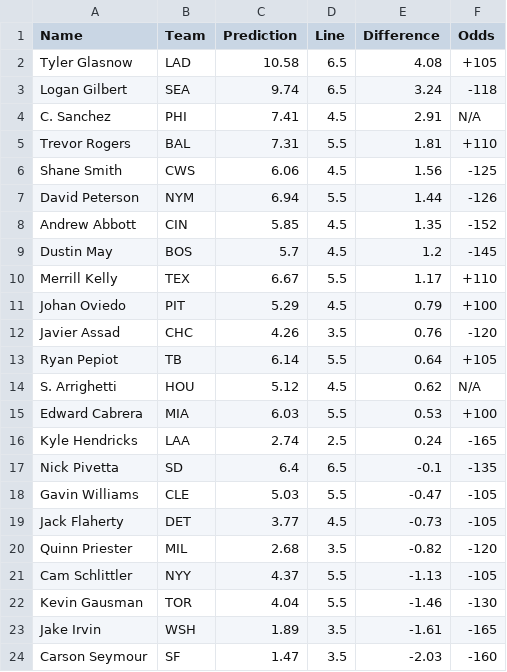
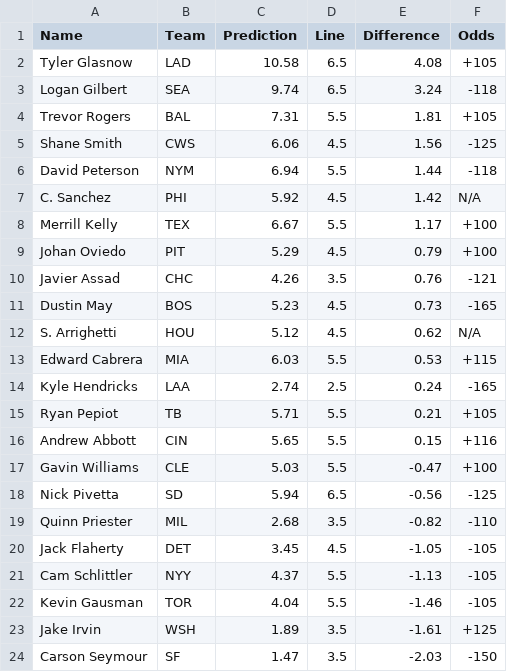
Before and after one commit to bena618/MLB_Models, a CSV file: Outputs/strikeout_preds.csv, drawn as a sheet.

Commit message:
Workflow updating Ks.png and strikeout_preds.csv

```diff
--- a/Outputs/strikeout_preds.csv
+++ b/Outputs/strikeout_preds.csv
@@ -3,22 +3,22 @@ Tyler Glasnow,LAD,10.58,6.5,4.08,+105
 Logan Gilbert,SEA,9.74,6.5,3.24,-118
-C. Sanchez,PHI,7.41,4.5,2.91,N/A
-Trevor Rogers,BAL,7.31,5.5,1.81,+110
+Trevor Rogers,BAL,7.31,5.5,1.81,+105
 Shane Smith,CWS,6.06,4.5,1.56,-125
-David Peterson,NYM,6.94,5.5,1.44,-126
-Andrew Abbott,CIN,5.85,4.5,1.35,-152
-Dustin May,BOS,5.7,4.5,1.2,-145
-Merrill Kelly,TEX,6.67,5.5,1.17,+110
+David Peterson,NYM,6.94,5.5,1.44,-118
+C. Sanchez,PHI,5.92,4.5,1.42,N/A
+Merrill Kelly,TEX,6.67,5.5,1.17,+100
 Johan Oviedo,PIT,5.29,4.5,0.79,+100
-Javier Assad,CHC,4.26,3.5,0.76,-120
-Ryan Pepiot,TB,6.14,5.5,0.64,+105
+Javier Assad,CHC,4.26,3.5,0.76,-121
+Dustin May,BOS,5.23,4.5,0.73,-165
 S. Arrighetti,HOU,5.12,4.5,0.62,N/A
-Edward Cabrera,MIA,6.03,5.5,0.53,+100
+Edward Cabrera,MIA,6.03,5.5,0.53,+115
 Kyle Hendricks,LAA,2.74,2.5,0.24,-165
-Nick Pivetta,SD,6.4,6.5,-0.1,-135
-Gavin Williams,CLE,5.03,5.5,-0.47,-105
-Jack Flaherty,DET,3.77,4.5,-0.73,-105
-Quinn Priester,MIL,2.68,3.5,-0.82,-120
+Ryan Pepiot,TB,5.71,5.5,0.21,+105
+Andrew Abbott,CIN,5.65,5.5,0.15,+116
+Gavin Williams,CLE,5.03,5.5,-0.47,+100
+Nick Pivetta,SD,5.94,6.5,-0.56,-125
+Quinn Priester,MIL,2.68,3.5,-0.82,-110
+Jack Flaherty,DET,3.45,4.5,-1.05,-105
 Cam Schlittler,NYY,4.37,5.5,-1.13,-105
-Kevin Gausman,TOR,4.04,5.5,-1.46,-130
-Jake Irvin,WSH,1.89,3.5,-1.61,-165
-Carson Seymour,SF,1.47,3.5,-2.03,-160
+Kevin Gausman,TOR,4.04,5.5,-1.46,-105
+Jake Irvin,WSH,1.89,3.5,-1.61,+125
+Carson Seymour,SF,1.47,3.5,-2.03,-150
```
Also changed, not shown: 1 other file.
